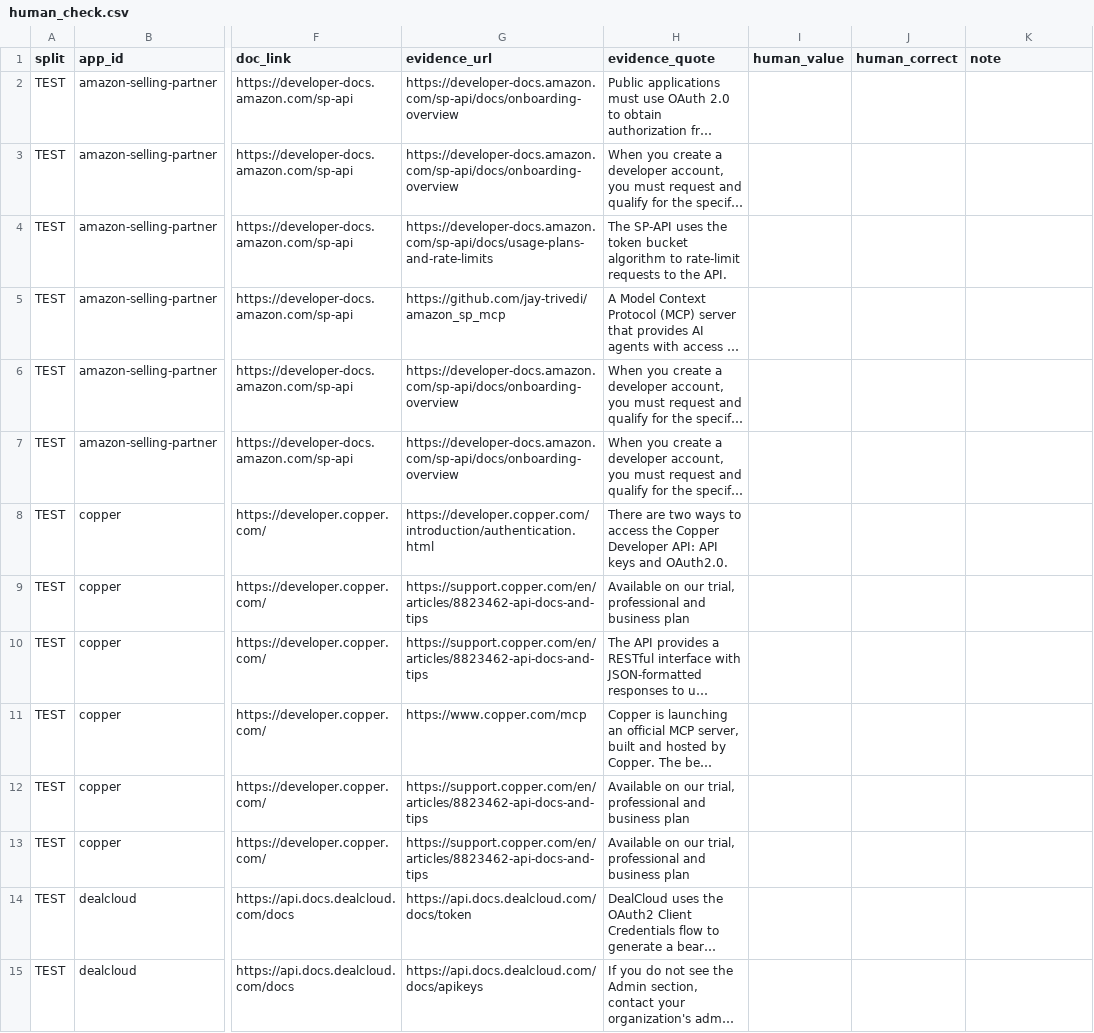
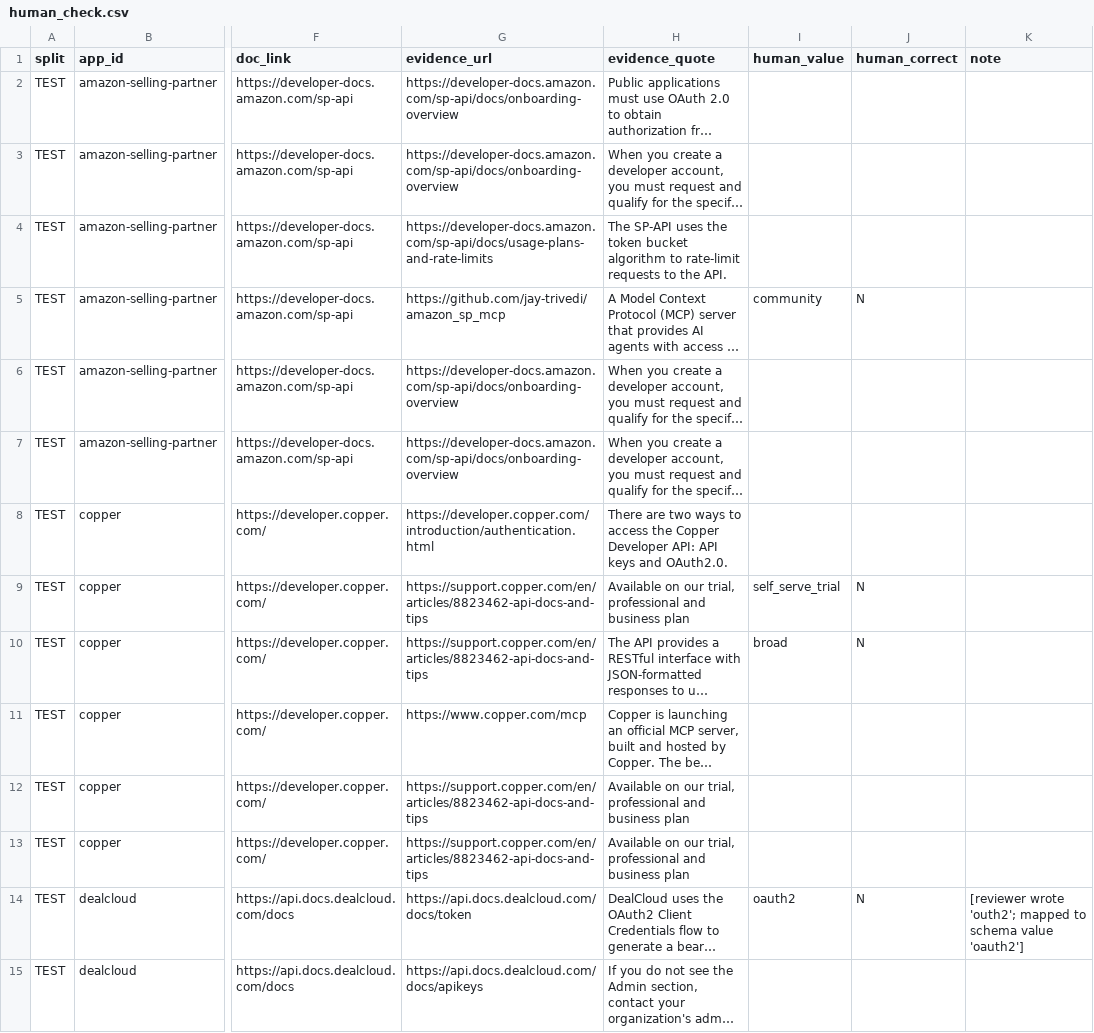
Before and after one commit to monishsaii/composio-app-research, a CSV file: data/human_check.csv, drawn as a sheet; only a part is shown, gaps mark what is left out; long unchanged cells end in …; the diff covers the shown part only; the diff names each change by its address in the sheet, - before the commit and + after, or states it on an @@ line.

```diff
--- a/data/human_check.csv
+++ b/data/human_check.csv
-I5 (human_value): (empty)
+I5 (human_value): community
-J5 (human_correct): (empty)
+J5 (human_correct): N
-I9 (human_value): (empty)
+I9 (human_value): self_serve_trial
-J9:J10 (human_correct): (empty)
+J9:J10 (human_correct): N
-I10 (human_value): (empty)
+I10 (human_value): broad
-I14 (human_value): (empty)
+I14 (human_value): oauth2
-J14 (human_correct): (empty)
+J14 (human_correct): N
-K14 (note): (empty)
+K14 (note): [reviewer wrote 'outh2'; mapped to schema value 'oauth2']
```
Also changed, not shown: 30 edited cells elsewhere in this file, site/findings.csv, site/human_check.csv, 12 other files.
